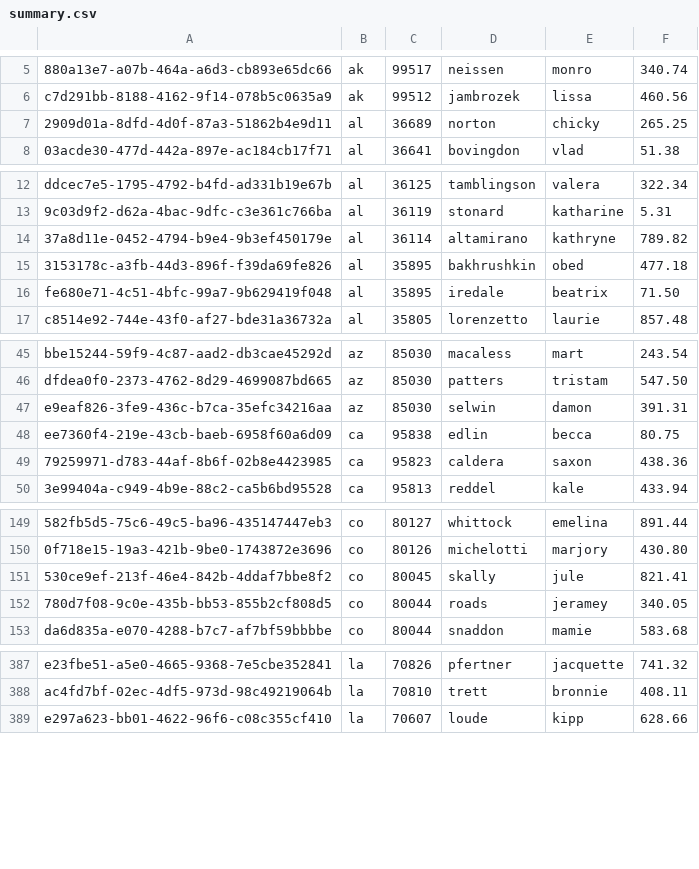
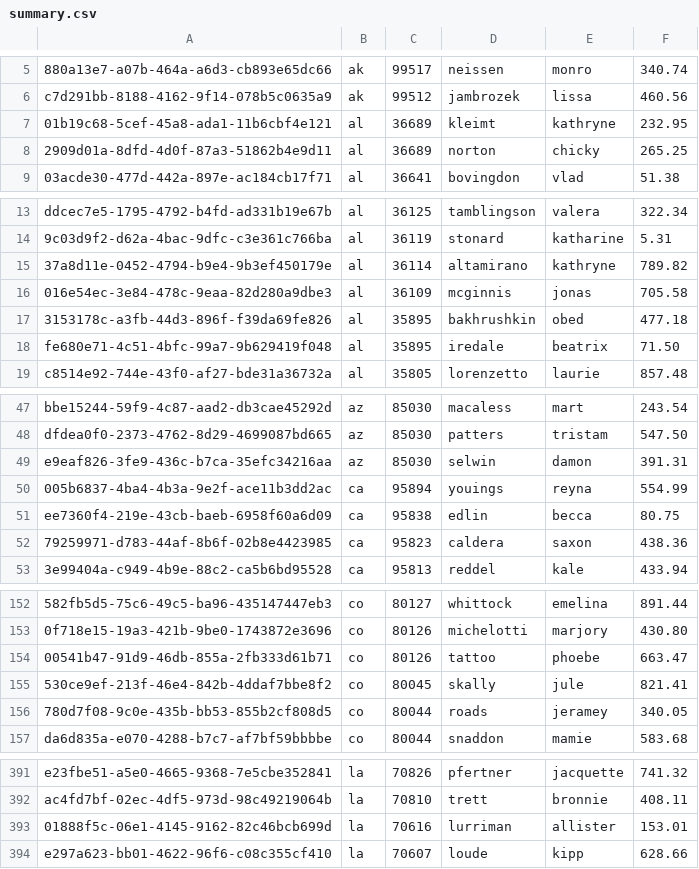
Before and after one commit to Helmi-Y/LinuxClass, a CSV file: Semester_Project/summary.csv, drawn as a sheet; only a part is shown, gaps mark what is left out; the diff names each change by its address in the sheet, - before the commit and + after, or states it on an @@ line.

```diff
--- a/Semester_Project/summary.csv
+++ b/Semester_Project/summary.csv
+row 7: 01b19c68-5cef-45a8-ada1-11b6cbf4e121 | al | 36689 | kleimt | kathryne | 232.95
+row 16: 016e54ec-3e84-478c-9eaa-82d280a9dbe3 | al | 36109 | mcginnis | jonas | 705.58
+row 50: 005b6837-4ba4-4b3a-9e2f-ace11b3dd2ac | ca | 95894 | youings | reyna | 554.99
+row 154: 00541b47-91d9-46db-855a-2fb333d61b71 | co | 80126 | tattoo | phoebe | 663.47
+row 393: 01888f5c-06e1-4145-9162-82c46bcb699d | la | 70616 | lurriman | allister | 153.01
```
Also changed, not shown: Semester_Project/transaction.csv, 21 other files.
